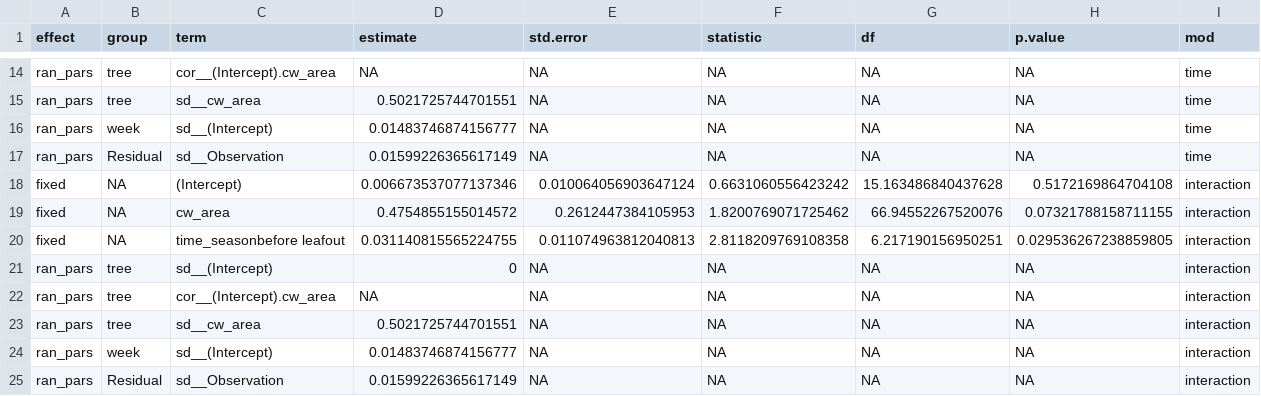
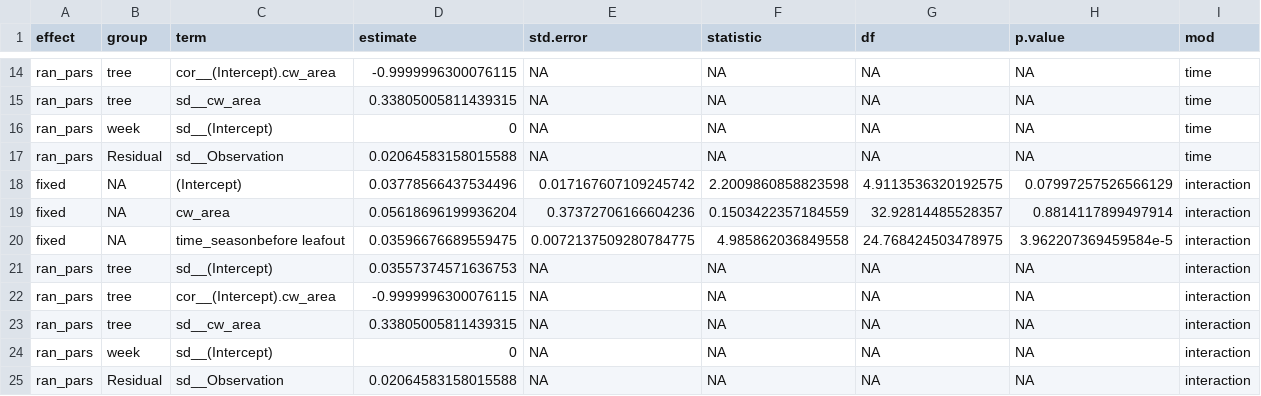
Before and after one commit to bovingi/mpa_lwc_lwa_cwc, a CSV file: processed-data/model results/cw_area_cwc_mods.csv, drawn as a sheet; only a part is shown, gaps mark what is left out; the diff covers the shown part only; the diff names each change by its address in the sheet, - before the commit and + after, or states it on an @@ line.

```diff
--- a/processed-data/model results/cw_area_cwc_mods.csv
+++ b/processed-data/model results/cw_area_cwc_mods.csv
-D14 (estimate): NA
+D14 (estimate): -0.9999996300076115
-D15 (estimate): 0.5021725744701551
+D15 (estimate): 0.33805005811439315
-D16 (estimate): 0.01483746874156777
+D16 (estimate): 0
-D17 (estimate): 0.01599226365617149
+D17 (estimate): 0.02064583158015588
-D18 (estimate): 0.006673537077137346
+D18 (estimate): 0.03778566437534496
-E18 (std.error): 0.010064056903647124
+E18 (std.error): 0.017167607109245742
-F18 (statistic): 0.6631060556423242
+F18 (statistic): 2.2009860858823598
-G18 (df): 15.163486840437628
+G18 (df): 4.9113536320192575
-H18 (p.value): 0.5172169864704108
+H18 (p.value): 0.07997257526566129
-D19 (estimate): 0.4754855155014572
+D19 (estimate): 0.05618696199936204
-E19 (std.error): 0.2612447384105953
+E19 (std.error): 0.37372706166604236
-F19 (statistic): 1.8200769071725462
+F19 (statistic): 0.1503422357184559
-G19 (df): 66.94552267520076
+G19 (df): 32.92814485528357
-H19 (p.value): 0.07321788158711155
+H19 (p.value): 0.8814117899497914
-D20 (estimate): 0.031140815565224755
+D20 (estimate): 0.03596676689559475
-E20 (std.error): 0.011074963812040813
+E20 (std.error): 0.0072137509280784775
-F20 (statistic): 2.8118209769108358
+F20 (statistic): 4.985862036849558
-G20 (df): 6.217190156950251
+G20 (df): 24.768424503478975
-H20 (p.value): 0.029536267238859805
+H20 (p.value): 3.962207369459584e-5
-D21 (estimate): 0
+D21 (estimate): 0.03557374571636753
-D22 (estimate): NA
+D22 (estimate): -0.9999996300076115
-D23 (estimate): 0.5021725744701551
+D23 (estimate): 0.33805005811439315
-D24 (estimate): 0.01483746874156777
+D24 (estimate): 0
-D25 (estimate): 0.01599226365617149
+D25 (estimate): 0.02064583158015588
```
Also changed, not shown: 59 edited cells elsewhere in this file, processed-data/bootstrapped_df_cwc.csv, processed-data/bootstrapped_df_quag_cw_area.csv, 39 other files.
